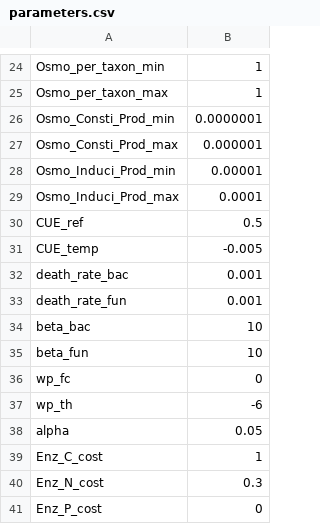
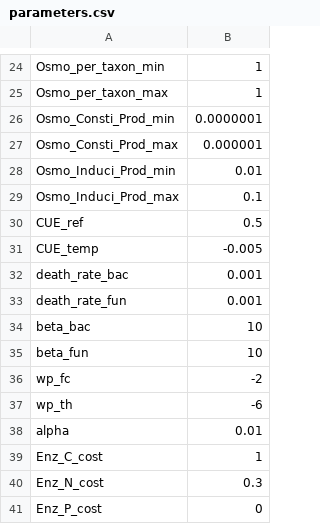
Before and after one commit to DEMENT-Model/DEMENTpy, a CSV file: input/parameters.csv, drawn as a sheet; only a part is shown, gaps mark what is left out.

Commit message:
changed values of some params to keep consistence

```diff
--- a/input/parameters.csv
+++ b/input/parameters.csv
@@ -27,4 +27,4 @@ Osmo_Consti_Prod_min,0.0000001
 Osmo_Consti_Prod_max,0.000001
-Osmo_Induci_Prod_min,0.00001
-Osmo_Induci_Prod_max,0.0001
+Osmo_Induci_Prod_min,0.01
+Osmo_Induci_Prod_max,0.1
 CUE_ref,0.5
@@ -35,5 +35,5 @@ beta_bac,10
 beta_fun,10
-wp_fc,0
+wp_fc,-2
 wp_th,-6
-alpha,0.05
+alpha,0.01
 Enz_C_cost,1
```
